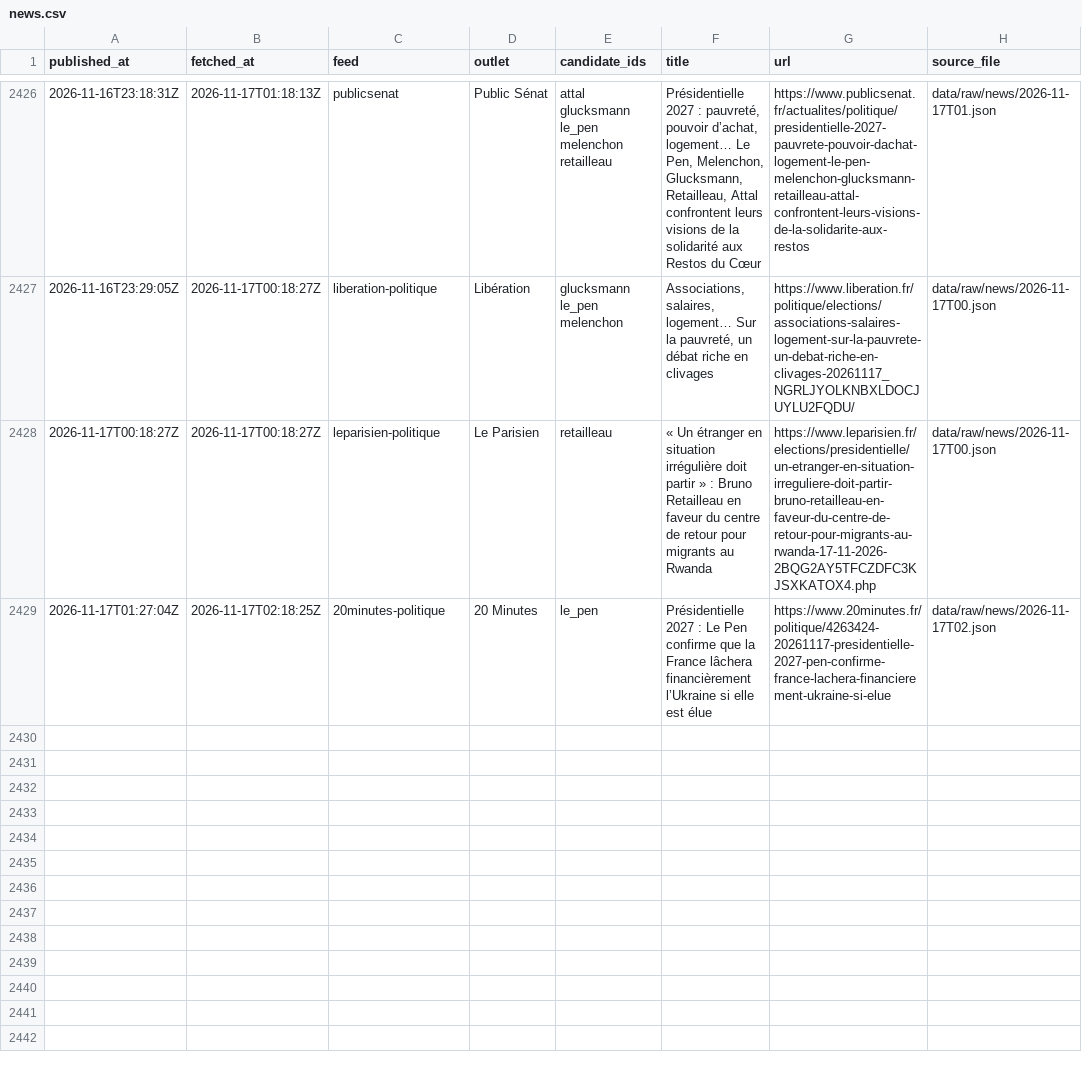
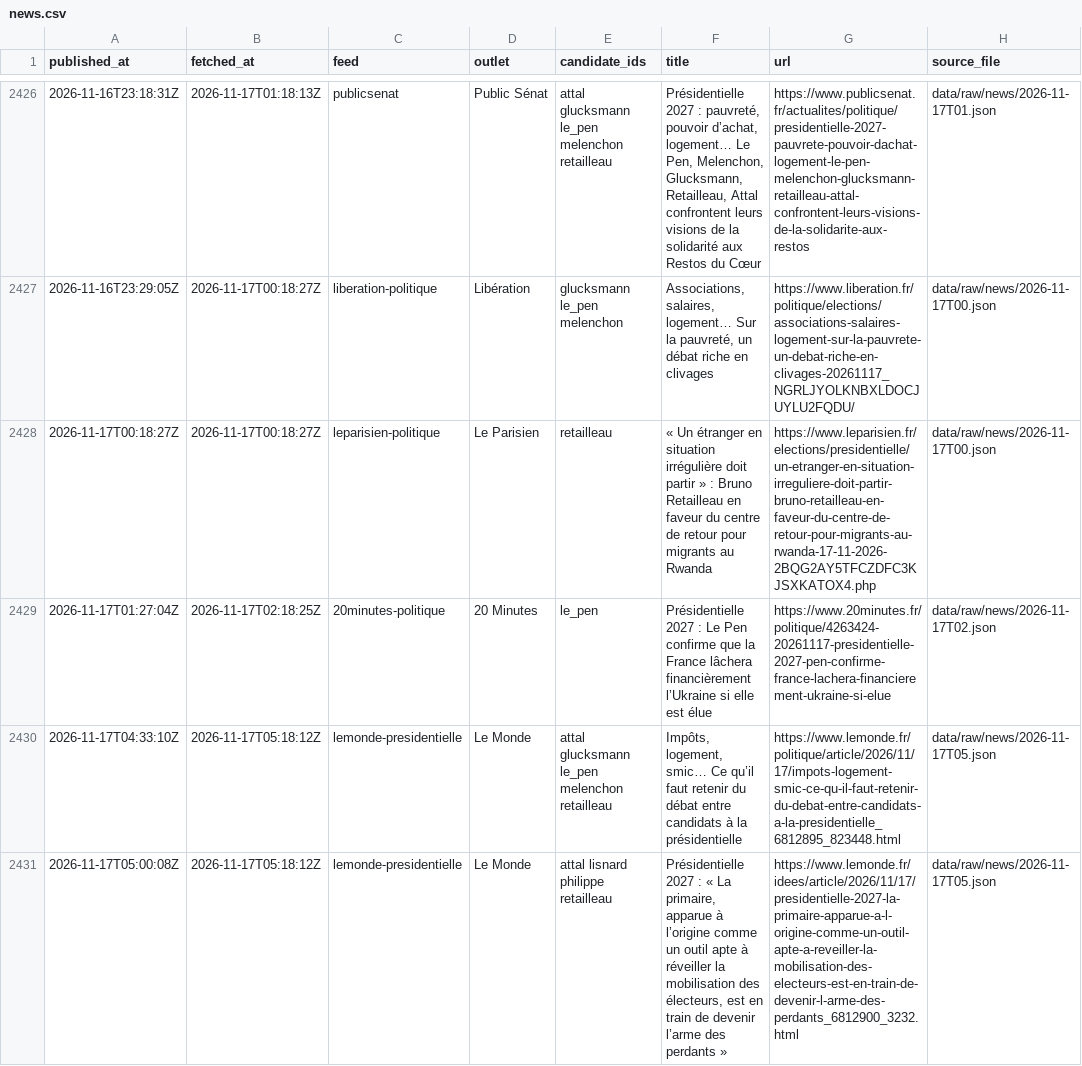
Before and after one commit to Hebilicious/fr2027-forecaster, a CSV file: data/clean/news.csv, drawn as a sheet; only a part is shown, gaps mark what is left out.

```diff
--- a/data/clean/news.csv
+++ b/data/clean/news.csv
@@ -2429 +2429,3 @@ published_at,fetched_at,feed,outlet,candidate_ids,title,url,source_file
 2026-11-17T01:27:04Z,2026-11-17T02:18:25Z,20minutes-politique,20 Minutes,le_pen,Présidentielle 2027 : Le Pen confirme que la France lâchera financièrement l’Ukraine si elle est élue,https://www.20minutes.fr/politique/4263424-20261117-presidentielle-2027-pen-confirme-france-lachera-financierement-ukraine-si-elue,data/raw/news/2026-11-17T02.json
+2026-11-17T04:33:10Z,2026-11-17T05:18:12Z,lemonde-presidentielle,Le Monde,attal glucksmann le_pen melenchon retailleau,"Impôts, logement, smic… Ce qu’il faut retenir du débat entre candidats à la présidentielle",https://www.lemonde.fr/politique/article/2026/11/17/impots-logement-smic-ce-qu-il-faut-retenir-du-debat-entre-candidats-a-la-presidentielle_6812895_823448.html,data/raw/news/2026-11-17T05.json
+2026-11-17T05:00:08Z,2026-11-17T05:18:12Z,lemonde-presidentielle,Le Monde,attal lisnard philippe retailleau,"Présidentielle 2027 : « La primaire, apparue à l’origine comme un outil apte à réveiller la mobilisation des électeurs, est en train de devenir l’arme des perdants »",https://www.lemonde.fr/idees/article/2026/11/17/presidentielle-2027-la-primaire-apparue-a-l-origine-comme-un-outil-apte-a-reveiller-la-mobilisation-des-electeurs-est-en-train-de-devenir-l-arme-des-perdants_6812900_3232.html,data/raw/news/2026-11-17T05.json
```
Also changed, not shown: 3 other files.
